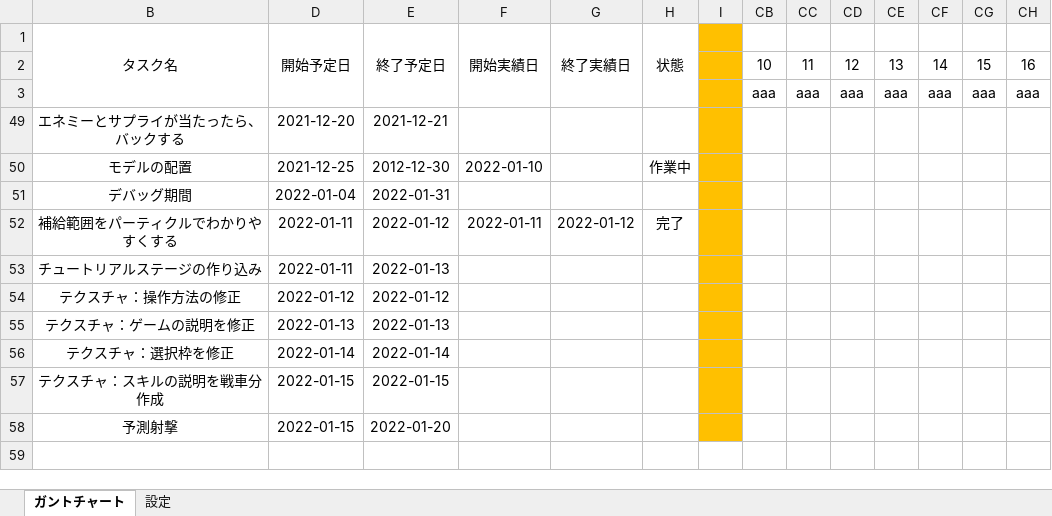
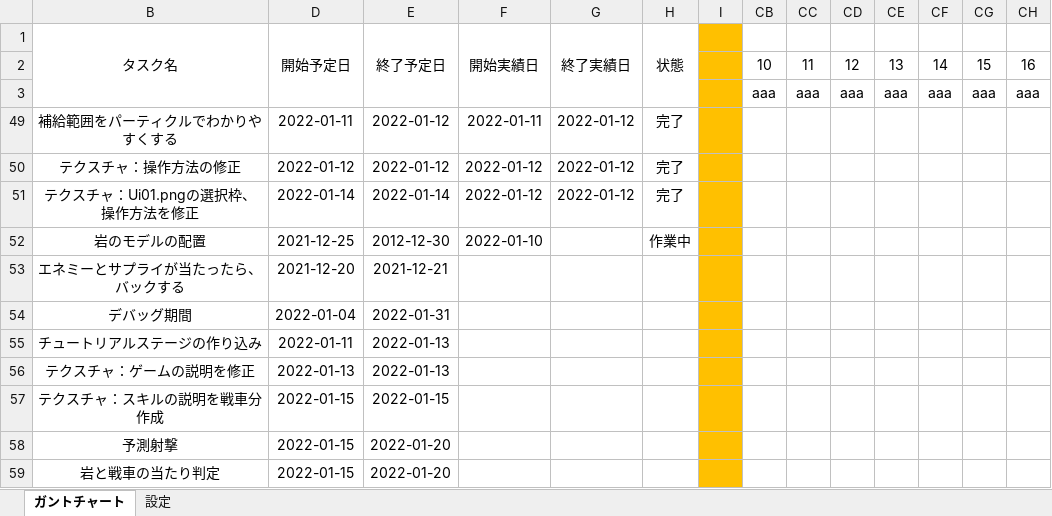
Before and after one commit to chinpanGX/DirectX11_PanzerActionGame, an Excel workbook: ガントチャート -.xlsx, sheet ガントチャート, drawn as a sheet; only a part is shown; values as stored, in another font and other column widths than the file's, no borders; conditional formats not drawn; removed rows and columns are numbered as before the commit, all else as after; rows hold the shown columns only; the diff names each change by its address in the sheet, - before the commit and + after, or states it on an @@ line.

```diff
--- a/ガントチャート -.xlsx (sheet ガントチャート)
+++ b/ガントチャート -.xlsx (sheet ガントチャート)
@@ row 52 moved to row 49: 補給範囲をパーティクルでわかりやすくする @@
+row 50: テクスチャ：操作方法の修正 | 2022-01-12 | 2022-01-12 | 2022-01-12 | 2022-01-12 | 完了
+row 51: テクスチャ：Ui01.pngの選択枠、操作方法を修正 | 2022-01-14 | 2022-01-14 | 2022-01-12 | 2022-01-12 | 完了
+row 52: 岩のモデルの配置 | 2021-12-25 | 2012-12-30 | 2022-01-10 |  | 作業中
-row 50: モデルの配置 | 2021-12-25 | 2012-12-30 | 2022-01-10 |  | 作業中
-row 54: テクスチャ：操作方法の修正 | 2022-01-12 | 2022-01-12
-row 56: テクスチャ：選択枠を修正 | 2022-01-14 | 2022-01-14
+row 59: 岩と戦車の当たり判定 | 2022-01-15 | 2022-01-20
```
Also changed, not shown: 5 other files.
